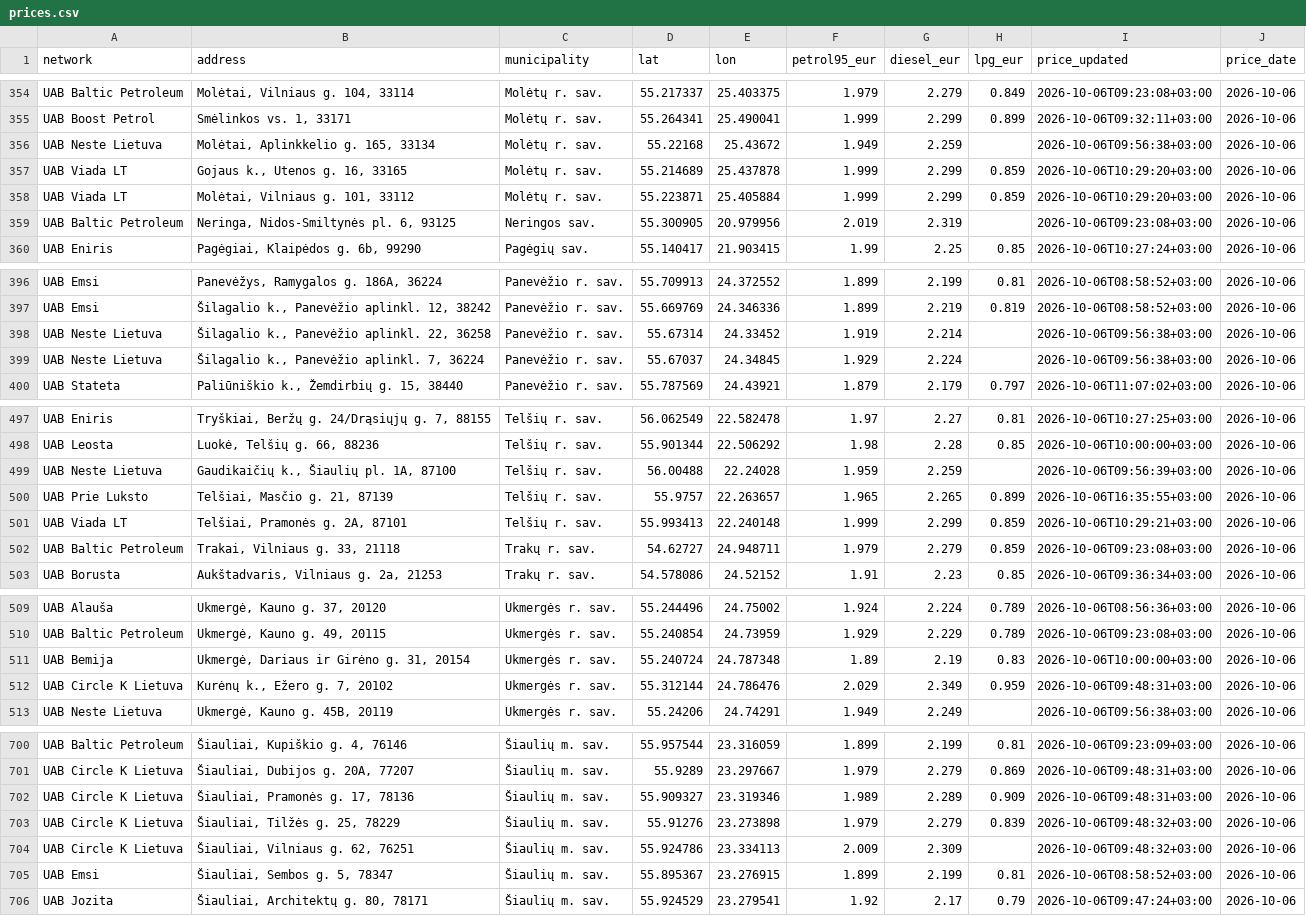
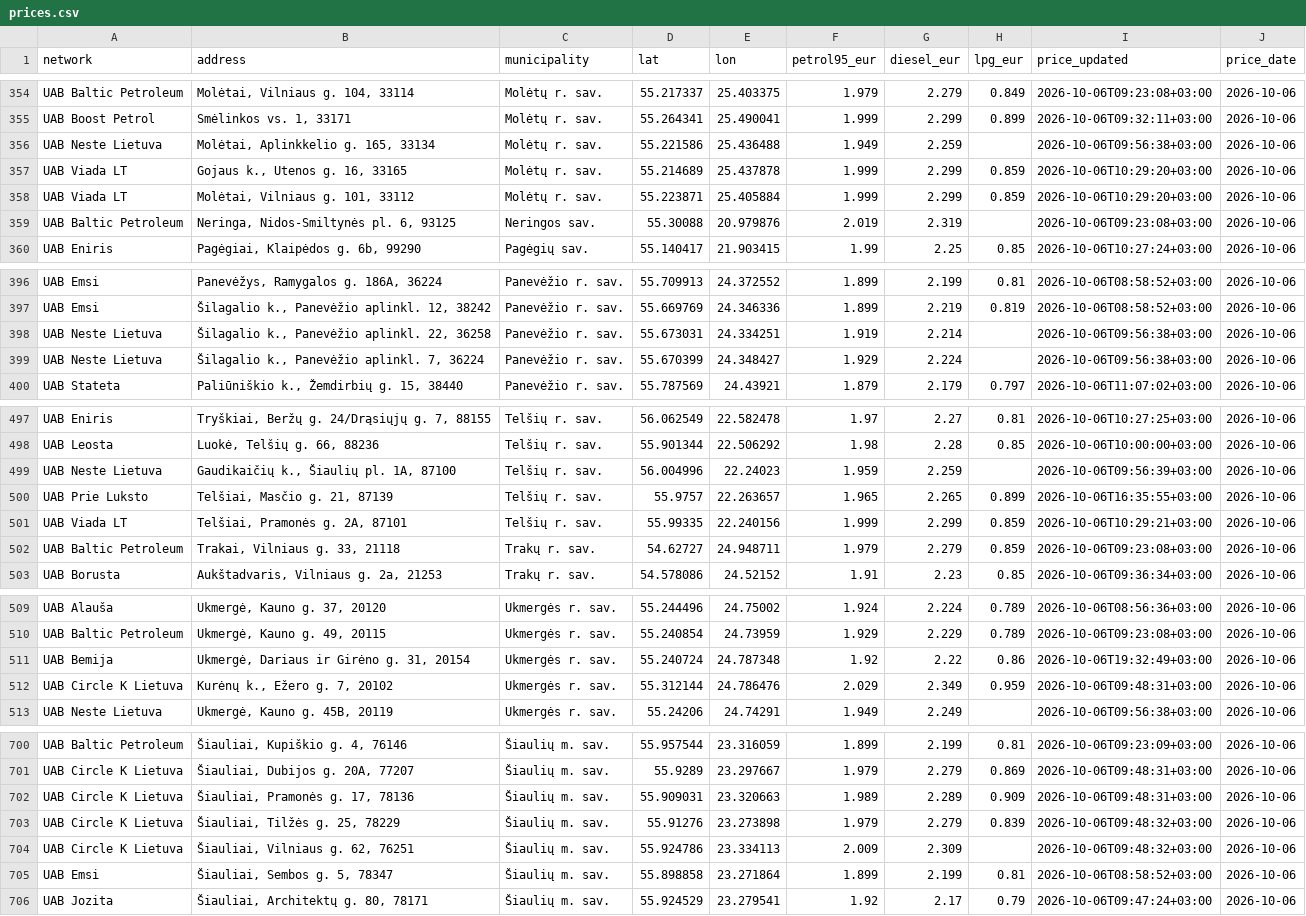
Before and after one commit to linciuz/Kuro-kainos-Lietuvoje, a CSV file: api/prices.csv, drawn as a sheet; only a part is shown, gaps mark what is left out; the diff covers the shown part only.

```diff
--- a/api/prices.csv
+++ b/api/prices.csv
@@ -355,6 +355,6 @@ UAB Baltic Petroleum,"Molėtai, Vilniaus g. 104, 33114",Molėtų r. sav.,55.217
 UAB Boost Petrol,"Smėlinkos vs. 1, 33171",Molėtų r. sav.,55.264341,25.490041,1.999,2.299,0.899,2026-10-06T09:32:11+03:00,2026-10-06
-UAB Neste Lietuva,"Molėtai, Aplinkkelio g. 165, 33134",Molėtų r. sav.,55.22168,25.43672,1.949,2.259,,2026-10-06T09:56:38+03:00,2026-10-06
+UAB Neste Lietuva,"Molėtai, Aplinkkelio g. 165, 33134",Molėtų r. sav.,55.221586,25.436488,1.949,2.259,,2026-10-06T09:56:38+03:00,2026-10-06
 UAB Viada LT,"Gojaus k., Utenos g. 16, 33165",Molėtų r. sav.,55.214689,25.437878,1.999,2.299,0.859,2026-10-06T10:29:20+03:00,2026-10-06
 UAB Viada LT,"Molėtai, Vilniaus g. 101, 33112",Molėtų r. sav.,55.223871,25.405884,1.999,2.299,0.859,2026-10-06T10:29:20+03:00,2026-10-06
-UAB Baltic Petroleum,"Neringa, Nidos-Smiltynės pl. 6, 93125",Neringos sav.,55.300905,20.979956,2.019,2.319,,2026-10-06T09:23:08+03:00,2026-10-06
+UAB Baltic Petroleum,"Neringa, Nidos-Smiltynės pl. 6, 93125",Neringos sav.,55.30088,20.979876,2.019,2.319,,2026-10-06T09:23:08+03:00,2026-10-06
 UAB Eniris,"Pagėgiai, Klaipėdos g. 6b, 99290",Pagėgių sav.,55.140417,21.903415,1.99,2.25,0.85,2026-10-06T10:27:24+03:00,2026-10-06
@@ -397,4 +397,4 @@ UAB Emsi,"Panevėžys, Ramygalos g. 186A, 36224",Panevėžio r. sav.,55.709913,2
 UAB Emsi,"Šilagalio k., Panevėžio aplinkl. 12, 38242",Panevėžio r. sav.,55.669769,24.346336,1.899,2.219,0.819,2026-10-06T08:58:52+03:00,2026-10-06
-UAB Neste Lietuva,"Šilagalio k., Panevėžio aplinkl. 22, 36258",Panevėžio r. sav.,55.67314,24.33452,1.919,2.214,,2026-10-06T09:56:38+03:00,2026-10-06
-UAB Neste Lietuva,"Šilagalio k., Panevėžio aplinkl. 7, 36224",Panevėžio r. sav.,55.67037,24.34845,1.929,2.224,,2026-10-06T09:56:38+03:00,2026-10-06
+UAB Neste Lietuva,"Šilagalio k., Panevėžio aplinkl. 22, 36258",Panevėžio r. sav.,55.673031,24.334251,1.919,2.214,,2026-10-06T09:56:38+03:00,2026-10-06
+UAB Neste Lietuva,"Šilagalio k., Panevėžio aplinkl. 7, 36224",Panevėžio r. sav.,55.670399,24.348427,1.929,2.224,,2026-10-06T09:56:38+03:00,2026-10-06
 UAB Stateta,"Paliūniškio k., Žemdirbių g. 15, 38440",Panevėžio r. sav.,55.787569,24.43921,1.879,2.179,0.797,2026-10-06T11:07:02+03:00,2026-10-06
@@ -498,5 +498,5 @@ UAB Eniris,"Tryškiai, Beržų g. 24/Drąsiųjų g. 7, 88155",Telšių r. sav.,5
 UAB Leosta,"Luokė, Telšių g. 66, 88236",Telšių r. sav.,55.901344,22.506292,1.98,2.28,0.85,2026-10-06T10:00:00+03:00,2026-10-06
-UAB Neste Lietuva,"Gaudikaičių k., Šiaulių pl. 1A, 87100",Telšių r. sav.,56.00488,22.24028,1.959,2.259,,2026-10-06T09:56:39+03:00,2026-10-06
+UAB Neste Lietuva,"Gaudikaičių k., Šiaulių pl. 1A, 87100",Telšių r. sav.,56.004996,22.24023,1.959,2.259,,2026-10-06T09:56:39+03:00,2026-10-06
 UAB Prie Luksto,"Telšiai, Masčio g. 21, 87139",Telšių r. sav.,55.9757,22.263657,1.965,2.265,0.899,2026-10-06T16:35:55+03:00,2026-10-06
-UAB Viada LT,"Telšiai, Pramonės g. 2A, 87101",Telšių r. sav.,55.993413,22.240148,1.999,2.299,0.859,2026-10-06T10:29:21+03:00,2026-10-06
+UAB Viada LT,"Telšiai, Pramonės g. 2A, 87101",Telšių r. sav.,55.99335,22.240156,1.999,2.299,0.859,2026-10-06T10:29:21+03:00,2026-10-06
 UAB Baltic Petroleum,"Trakai, Vilniaus g. 33, 21118",Trakų r. sav.,54.62727,24.948711,1.979,2.279,0.859,2026-10-06T09:23:08+03:00,2026-10-06
@@ -510,3 +510,3 @@ UAB Alauša,"Ukmergė, Kauno g. 37, 20120",Ukmergės r. sav.,55.244496,24.75002,
 UAB Baltic Petroleum,"Ukmergė, Kauno g. 49, 20115",Ukmergės r. sav.,55.240854,24.73959,1.929,2.229,0.789,2026-10-06T09:23:08+03:00,2026-10-06
-UAB Bemija,"Ukmergė, Dariaus ir Girėno g. 31, 20154",Ukmergės r. sav.,55.240724,24.787348,1.89,2.19,0.83,2026-10-06T10:00:00+03:00,2026-10-06
+UAB Bemija,"Ukmergė, Dariaus ir Girėno g. 31, 20154",Ukmergės r. sav.,55.240724,24.787348,1.92,2.22,0.86,2026-10-06T19:32:49+03:00,2026-10-06
 UAB Circle K Lietuva,"Kurėnų k., Ežero g. 7, 20102",Ukmergės r. sav.,55.312144,24.786476,2.029,2.349,0.959,2026-10-06T09:48:31+03:00,2026-10-06
@@ -701,6 +701,6 @@ UAB Baltic Petroleum,"Šiauliai, Kupiškio g. 4, 76146",Šiaulių m. sav.,55.957
 UAB Circle K Lietuva,"Šiauliai, Dubijos g. 20A, 77207",Šiaulių m. sav.,55.9289,23.297667,1.979,2.279,0.869,2026-10-06T09:48:31+03:00,2026-10-06
-UAB Circle K Lietuva,"Šiauliai, Pramonės g. 17, 78136",Šiaulių m. sav.,55.909327,23.319346,1.989,2.289,0.909,2026-10-06T09:48:31+03:00,2026-10-06
+UAB Circle K Lietuva,"Šiauliai, Pramonės g. 17, 78136",Šiaulių m. sav.,55.909031,23.320663,1.989,2.289,0.909,2026-10-06T09:48:31+03:00,2026-10-06
 UAB Circle K Lietuva,"Šiauliai, Tilžės g. 25, 78229",Šiaulių m. sav.,55.91276,23.273898,1.979,2.279,0.839,2026-10-06T09:48:32+03:00,2026-10-06
 UAB Circle K Lietuva,"Šiauliai, Vilniaus g. 62, 76251",Šiaulių m. sav.,55.924786,23.334113,2.009,2.309,,2026-10-06T09:48:32+03:00,2026-10-06
-UAB Emsi,"Šiauliai, Sembos g. 5, 78347",Šiaulių m. sav.,55.895367,23.276915,1.899,2.199,0.81,2026-10-06T08:58:52+03:00,2026-10-06
+UAB Emsi,"Šiauliai, Sembos g. 5, 78347",Šiaulių m. sav.,55.898858,23.271864,1.899,2.199,0.81,2026-10-06T08:58:52+03:00,2026-10-06
 UAB Jozita,"Šiauliai, Architektų g. 80, 78171",Šiaulių m. sav.,55.924529,23.279541,1.92,2.17,0.79,2026-10-06T09:47:24+03:00,2026-10-06
```
Also changed, not shown: 52 edited cells elsewhere in this file, 24 other files.
